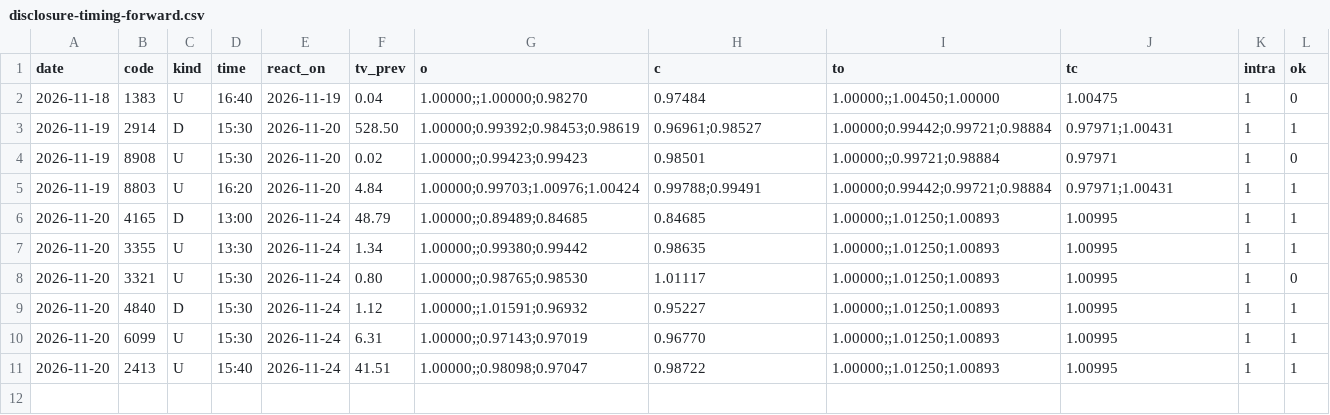
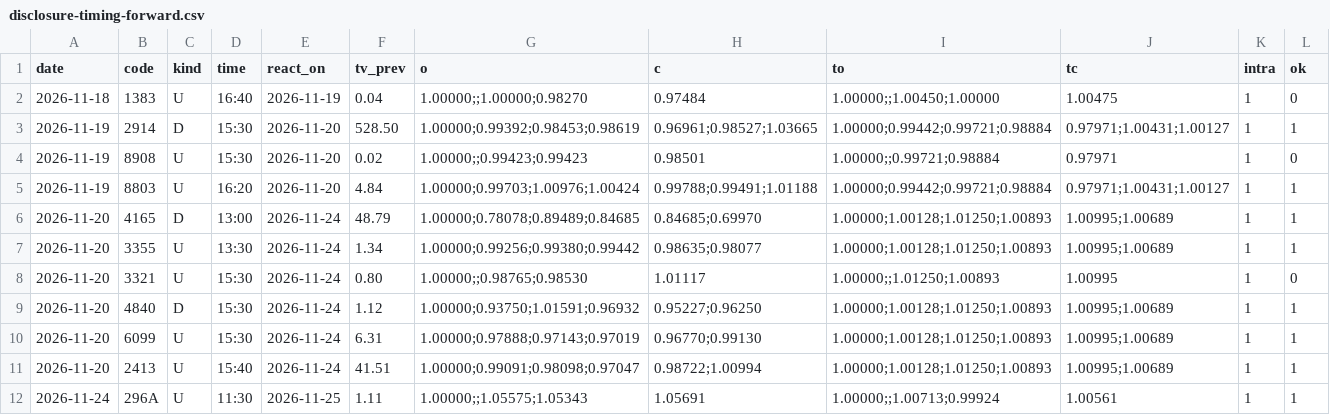
Before and after one commit to invest-ai-info/marketwatch-ai, a CSV file: disclosure-timing-forward.csv, drawn as a sheet.

```diff
--- a/disclosure-timing-forward.csv
+++ b/disclosure-timing-forward.csv
@@ -2,10 +2,11 @@
 2026-11-18,1383,U,16:40,2026-11-19,0.04,1.00000;;1.00000;0.98270,0.97484,1.00000;;1.00450;1.00000,1.00475,1,0
-2026-11-19,2914,D,15:30,2026-11-20,528.50,1.00000;0.99392;0.98453;0.98619,0.96961;0.98527,1.00000;0.99442;0.99721;0.98884,0.97971;1.00431,1,1
+2026-11-19,2914,D,15:30,2026-11-20,528.50,1.00000;0.99392;0.98453;0.98619,0.96961;0.98527;1.03665,1.00000;0.99442;0.99721;0.98884,0.97971;1.00431;1.00127,1,1
 2026-11-19,8908,U,15:30,2026-11-20,0.02,1.00000;;0.99423;0.99423,0.98501,1.00000;;0.99721;0.98884,0.97971,1,0
-2026-11-19,8803,U,16:20,2026-11-20,4.84,1.00000;0.99703;1.00976;1.00424,0.99788;0.99491,1.00000;0.99442;0.99721;0.98884,0.97971;1.00431,1,1
-2026-11-20,4165,D,13:00,2026-11-24,48.79,1.00000;;0.89489;0.84685,0.84685,1.00000;;1.01250;1.00893,1.00995,1,1
-2026-11-20,3355,U,13:30,2026-11-24,1.34,1.00000;;0.99380;0.99442,0.98635,1.00000;;1.01250;1.00893,1.00995,1,1
+2026-11-19,8803,U,16:20,2026-11-20,4.84,1.00000;0.99703;1.00976;1.00424,0.99788;0.99491;1.01188,1.00000;0.99442;0.99721;0.98884,0.97971;1.00431;1.00127,1,1
+2026-11-20,4165,D,13:00,2026-11-24,48.79,1.00000;0.78078;0.89489;0.84685,0.84685;0.69970,1.00000;1.00128;1.01250;1.00893,1.00995;1.00689,1,1
+2026-11-20,3355,U,13:30,2026-11-24,1.34,1.00000;0.99256;0.99380;0.99442,0.98635;0.98077,1.00000;1.00128;1.01250;1.00893,1.00995;1.00689,1,1
 2026-11-20,3321,U,15:30,2026-11-24,0.80,1.00000;;0.98765;0.98530,1.01117,1.00000;;1.01250;1.00893,1.00995,1,0
-2026-11-20,4840,D,15:30,2026-11-24,1.12,1.00000;;1.01591;0.96932,0.95227,1.00000;;1.01250;1.00893,1.00995,1,1
-2026-11-20,6099,U,15:30,2026-11-24,6.31,1.00000;;0.97143;0.97019,0.96770,1.00000;;1.01250;1.00893,1.00995,1,1
-2026-11-20,2413,U,15:40,2026-11-24,41.51,1.00000;;0.98098;0.97047,0.98722,1.00000;;1.01250;1.00893,1.00995,1,1
+2026-11-20,4840,D,15:30,2026-11-24,1.12,1.00000;0.93750;1.01591;0.96932,0.95227;0.96250,1.00000;1.00128;1.01250;1.00893,1.00995;1.00689,1,1
+2026-11-20,6099,U,15:30,2026-11-24,6.31,1.00000;0.97888;0.97143;0.97019,0.96770;0.99130,1.00000;1.00128;1.01250;1.00893,1.00995;1.00689,1,1
+2026-11-20,2413,U,15:40,2026-11-24,41.51,1.00000;0.99091;0.98098;0.97047,0.98722;1.00994,1.00000;1.00128;1.01250;1.00893,1.00995;1.00689,1,1
+2026-11-24,296A,U,11:30,2026-11-25,1.11,1.00000;;1.05575;1.05343,1.05691,1.00000;;1.00713;0.99924,1.00561,1,1
```
Also changed, not shown: 4 other files.
